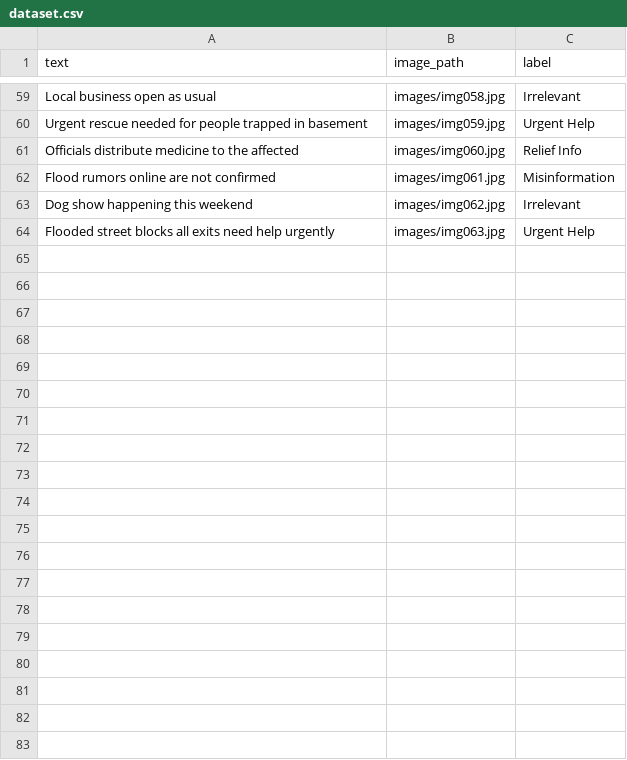
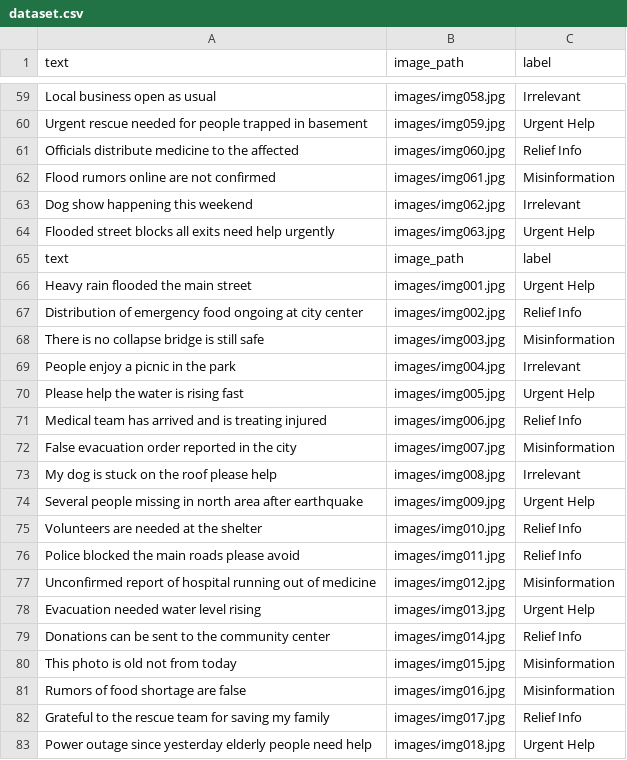
Before and after one commit to Zack-Zhang1031/crisis-social-media-classification, a CSV file: dataset.csv, drawn as a sheet; only a part is shown, gaps mark what is left out; the diff covers the shown part only.

Commit message:
Add files via upload

```diff
--- a/dataset.csv
+++ b/dataset.csv
@@ -64,0 +65,19 @@ Flooded street blocks all exits need help urgently,images/img063.jpg,Urgent Help
+text,image_path,label
+Heavy rain flooded the main street,images/img001.jpg,Urgent Help
+Distribution of emergency food ongoing at city center,images/img002.jpg,Relief Info
+There is no collapse bridge is still safe,images/img003.jpg,Misinformation
+People enjoy a picnic in the park,images/img004.jpg,Irrelevant
+Please help the water is rising fast,images/img005.jpg,Urgent Help
+Medical team has arrived and is treating injured,images/img006.jpg,Relief Info
+False evacuation order reported in the city,images/img007.jpg,Misinformation
+My dog is stuck on the roof please help,images/img008.jpg,Irrelevant
+Several people missing in north area after earthquake,images/img009.jpg,Urgent Help
+Volunteers are needed at the shelter,images/img010.jpg,Relief Info
+Police blocked the main roads please avoid,images/img011.jpg,Relief Info
+Unconfirmed report of hospital running out of medicine,images/img012.jpg,Misinformation
+Evacuation needed water level rising,images/img013.jpg,Urgent Help
+Donations can be sent to the community center,images/img014.jpg,Relief Info
+This photo is old not from today,images/img015.jpg,Misinformation
+Rumors of food shortage are false,images/img016.jpg,Misinformation
+Grateful to the rescue team for saving my family,images/img017.jpg,Relief Info
+Power outage since yesterday elderly people need help,images/img018.jpg,Urgent Help
```
Also changed, not shown: 45 added rows elsewhere in this file.
